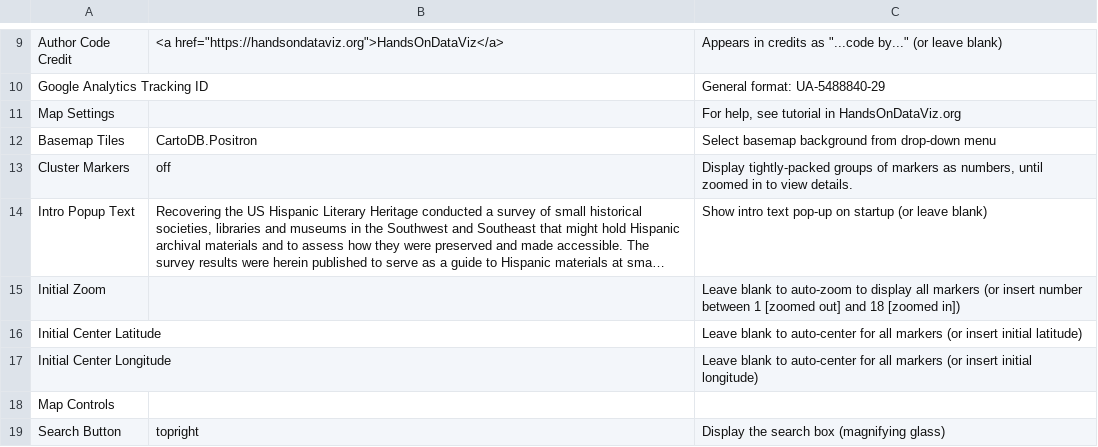
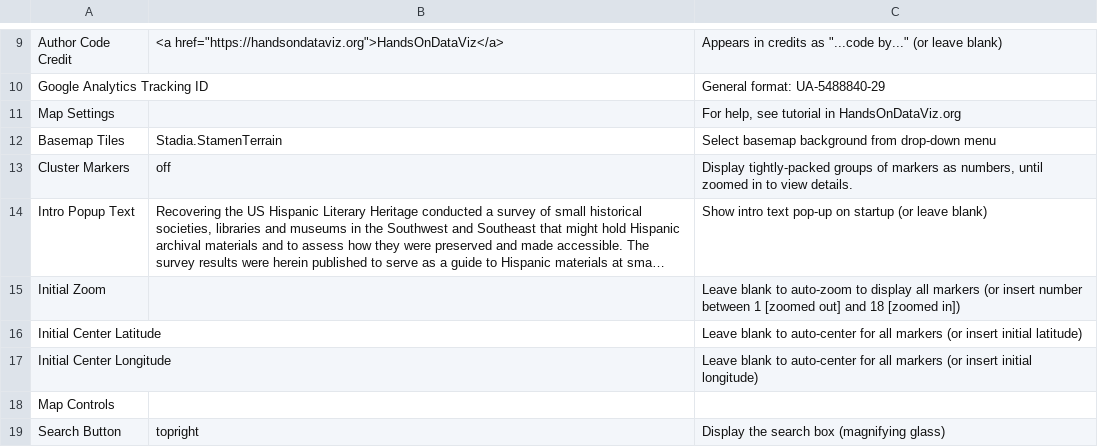
Before and after one commit to RecoveryAPP/NEHmap, a CSV file: csv/Options.csv, drawn as a sheet; only a part is shown, gaps mark what is left out; long unchanged cells end in ….

Commit message:
added Stadia.StamenTerrain basemap to Options.csv

```diff
--- a/csv/Options.csv
+++ b/csv/Options.csv
@@ -11,3 +11,3 @@ Google Analytics Tracking ID,,General format: UA-5488840-29
 Map Settings,,"For help, see tutorial in HandsOnDataViz.org"
-Basemap Tiles,CartoDB.Positron,Select basemap background from drop-down menu
+Basemap Tiles,Stadia.StamenTerrain,Select basemap background from drop-down menu
 Cluster Markers,off,"Display tightly-packed groups of markers as numbers, until zoomed in to view details."
```
